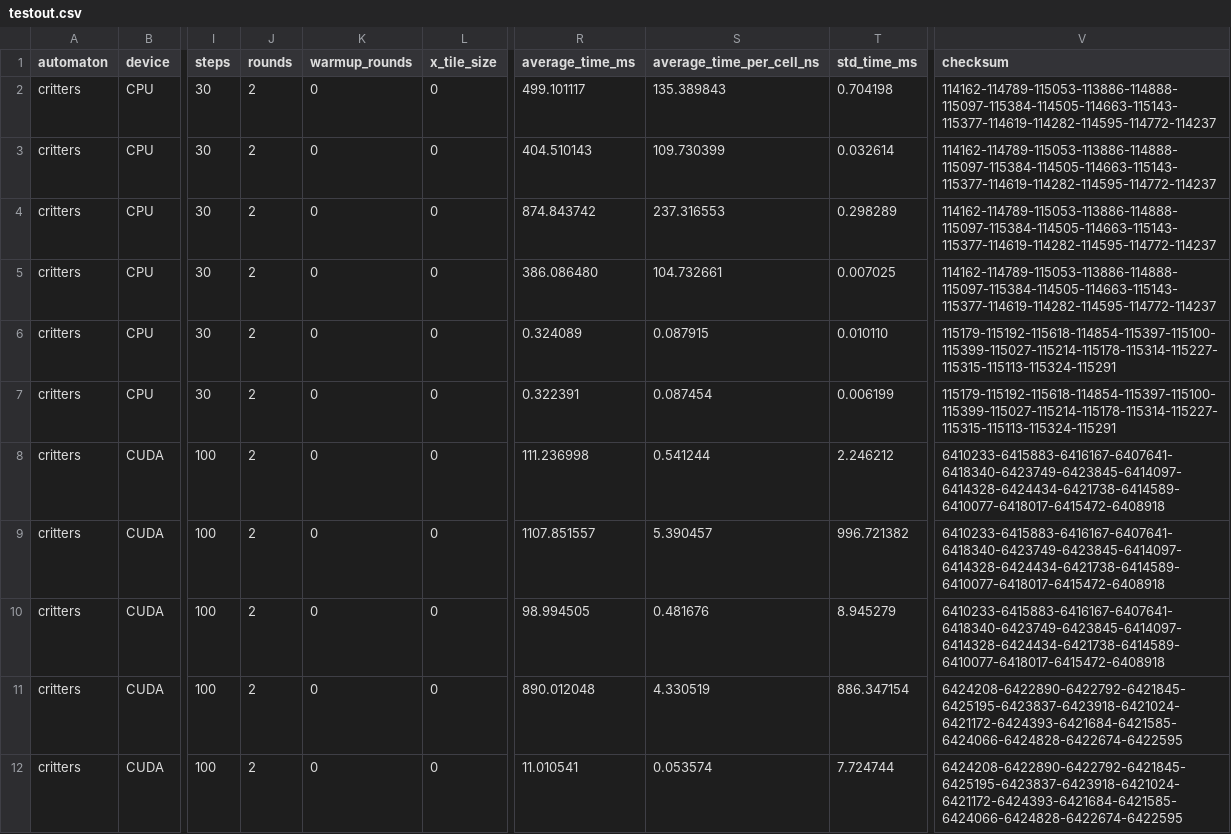
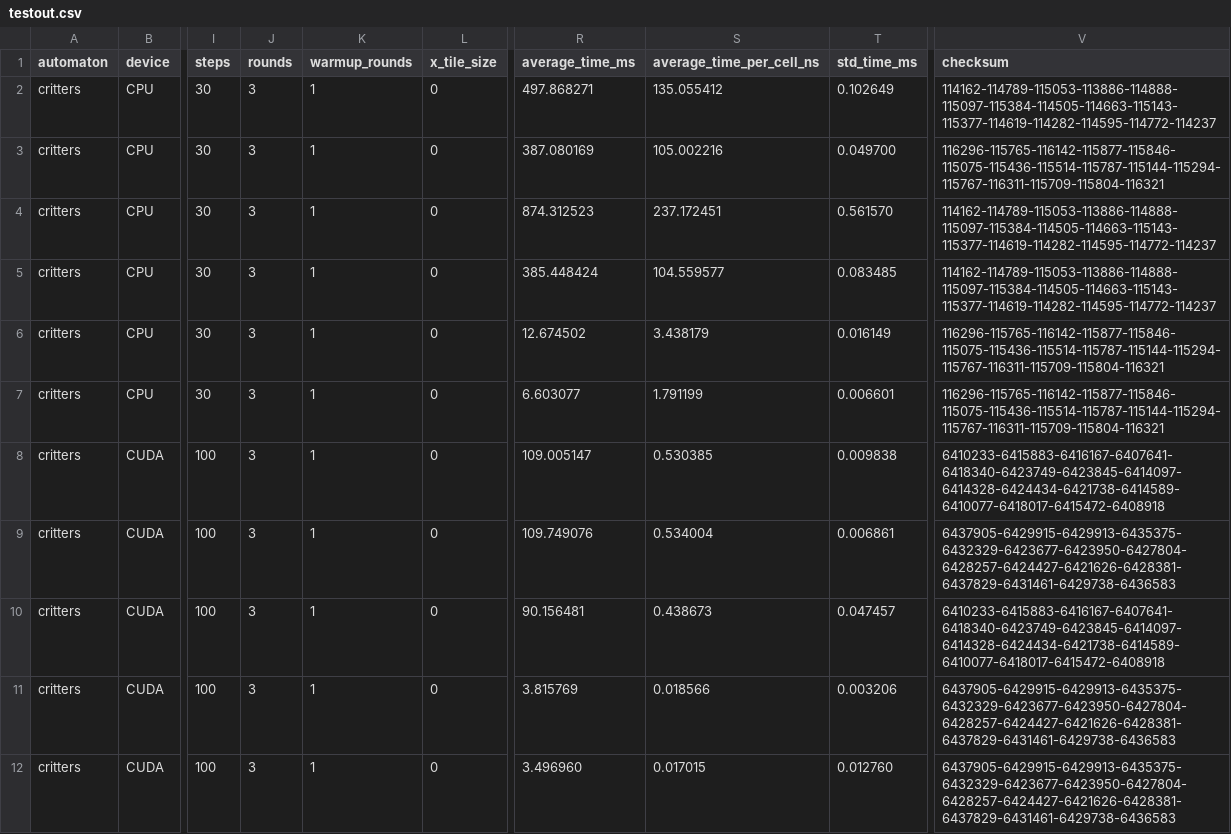
Before and after one commit to ParaCoToUl/cellato, a CSV file: src/_scripts/testout.csv, drawn as a sheet; only a part is shown, gaps mark what is left out; the diff names each change by its address in the sheet, - before the commit and + after, or states it on an @@ line.

```diff
--- a/src/_scripts/testout.csv
+++ b/src/_scripts/testout.csv
-J2:J12 (rounds): 2
+J2:J12 (rounds): 3
-K2:K12 (warmup_rounds): 0
+K2:K12 (warmup_rounds): 1
-R2 (average_time_ms): 499.101117
+R2 (average_time_ms): 497.868271
-S2 (average_time_per_cell_ns): 135.389843
+S2 (average_time_per_cell_ns): 135.055412
-T2 (std_time_ms): 0.704198
+T2 (std_time_ms): 0.102649
-R3 (average_time_ms): 404.510143
+R3 (average_time_ms): 387.080169
-S3 (average_time_per_cell_ns): 109.730399
+S3 (average_time_per_cell_ns): 105.002216
-T3 (std_time_ms): 0.032614
+T3 (std_time_ms): 0.049700
-V3 (checksum): 114162-114789-115053-113886-114888-115097-115384-114505-114663-115143-115377-114619-114282-114595-114772-114237
+V3 (checksum): 116296-115765-116142-115877-115846-115075-115436-115514-115787-115144-115294-115767-116311-115709-115804-116321
-R4 (average_time_ms): 874.843742
+R4 (average_time_ms): 874.312523
-S4 (average_time_per_cell_ns): 237.316553
+S4 (average_time_per_cell_ns): 237.172451
-T4 (std_time_ms): 0.298289
+T4 (std_time_ms): 0.561570
-R5 (average_time_ms): 386.086480
+R5 (average_time_ms): 385.448424
-S5 (average_time_per_cell_ns): 104.732661
+S5 (average_time_per_cell_ns): 104.559577
-T5 (std_time_ms): 0.007025
+T5 (std_time_ms): 0.083485
-R6 (average_time_ms): 0.324089
+R6 (average_time_ms): 12.674502
-S6 (average_time_per_cell_ns): 0.087915
+S6 (average_time_per_cell_ns): 3.438179
-T6 (std_time_ms): 0.010110
+T6 (std_time_ms): 0.016149
-V6:V7 (checksum): 115179-115192-115618-114854-115397-115100-115399-115027-115214-115178-115314-115227-115315-115113-115324-115291
+V6:V7 (checksum): 116296-115765-116142-115877-115846-115075-115436-115514-115787-115144-115294-115767-116311-115709-115804-116321
-R7 (average_time_ms): 0.322391
+R7 (average_time_ms): 6.603077
-S7 (average_time_per_cell_ns): 0.087454
+S7 (average_time_per_cell_ns): 1.791199
-T7 (std_time_ms): 0.006199
+T7 (std_time_ms): 0.006601
-R8 (average_time_ms): 111.236998
+R8 (average_time_ms): 109.005147
-S8 (average_time_per_cell_ns): 0.541244
+S8 (average_time_per_cell_ns): 0.530385
-T8 (std_time_ms): 2.246212
+T8 (std_time_ms): 0.009838
-R9 (average_time_ms): 1107.851557
+R9 (average_time_ms): 109.749076
-S9 (average_time_per_cell_ns): 5.390457
+S9 (average_time_per_cell_ns): 0.534004
-T9 (std_time_ms): 996.721382
+T9 (std_time_ms): 0.006861
-V9 (checksum): 6410233-6415883-6416167-6407641-6418340-6423749-6423845-6414097-6414328-6424434-6421738-6414589-6410077-6418017-6415472-6408918
+V9 (checksum): 6437905-6429915-6429913-6435375-6432329-6423677-6423950-6427804-6428257-6424427-6421626-6428381-6437829-6431461-6429738-6436583
-R10 (average_time_ms): 98.994505
+R10 (average_time_ms): 90.156481
-S10 (average_time_per_cell_ns): 0.481676
+S10 (average_time_per_cell_ns): 0.438673
-T10 (std_time_ms): 8.945279
+T10 (std_time_ms): 0.047457
-R11 (average_time_ms): 890.012048
+R11 (average_time_ms): 3.815769
-S11 (average_time_per_cell_ns): 4.330519
+S11 (average_time_per_cell_ns): 0.018566
-T11 (std_time_ms): 886.347154
+T11 (std_time_ms): 0.003206
-V11:V12 (checksum): 6424208-6422890-6422792-6421845-6425195-6423837-6423918-6421024-6421172-6424393-6421684-6421585-6424066-6424828-6422674-6422595
+V11:V12 (checksum): 6437905-6429915-6429913-6435375-6432329-6423677-6423950-6427804-6428257-6424427-6421626-6428381-6437829-6431461-6429738-6436583
-R12 (average_time_ms): 11.010541
+R12 (average_time_ms): 3.496960
-S12 (average_time_per_cell_ns): 0.053574
+S12 (average_time_per_cell_ns): 0.017015
-T12 (std_time_ms): 7.724744
+T12 (std_time_ms): 0.012760
```
Also changed, not shown: 6 other files.
